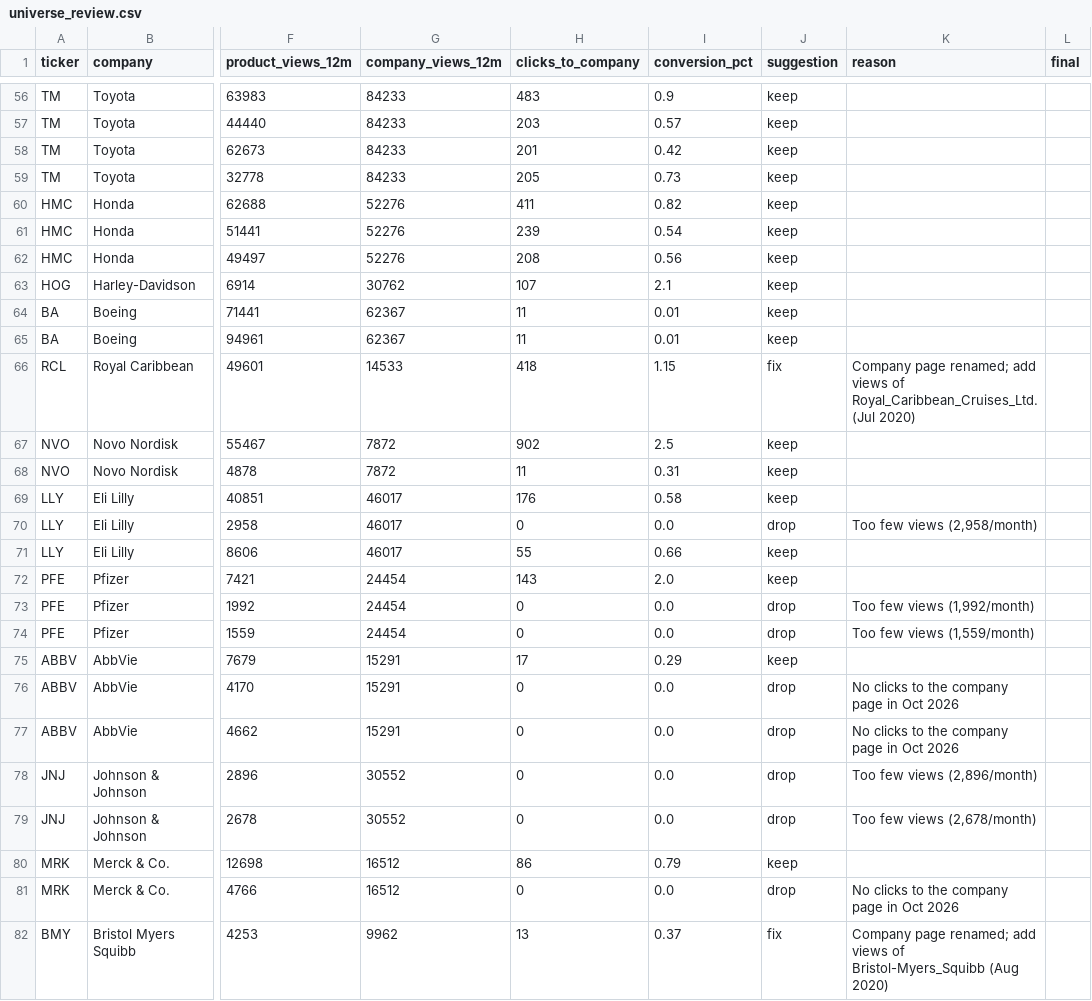
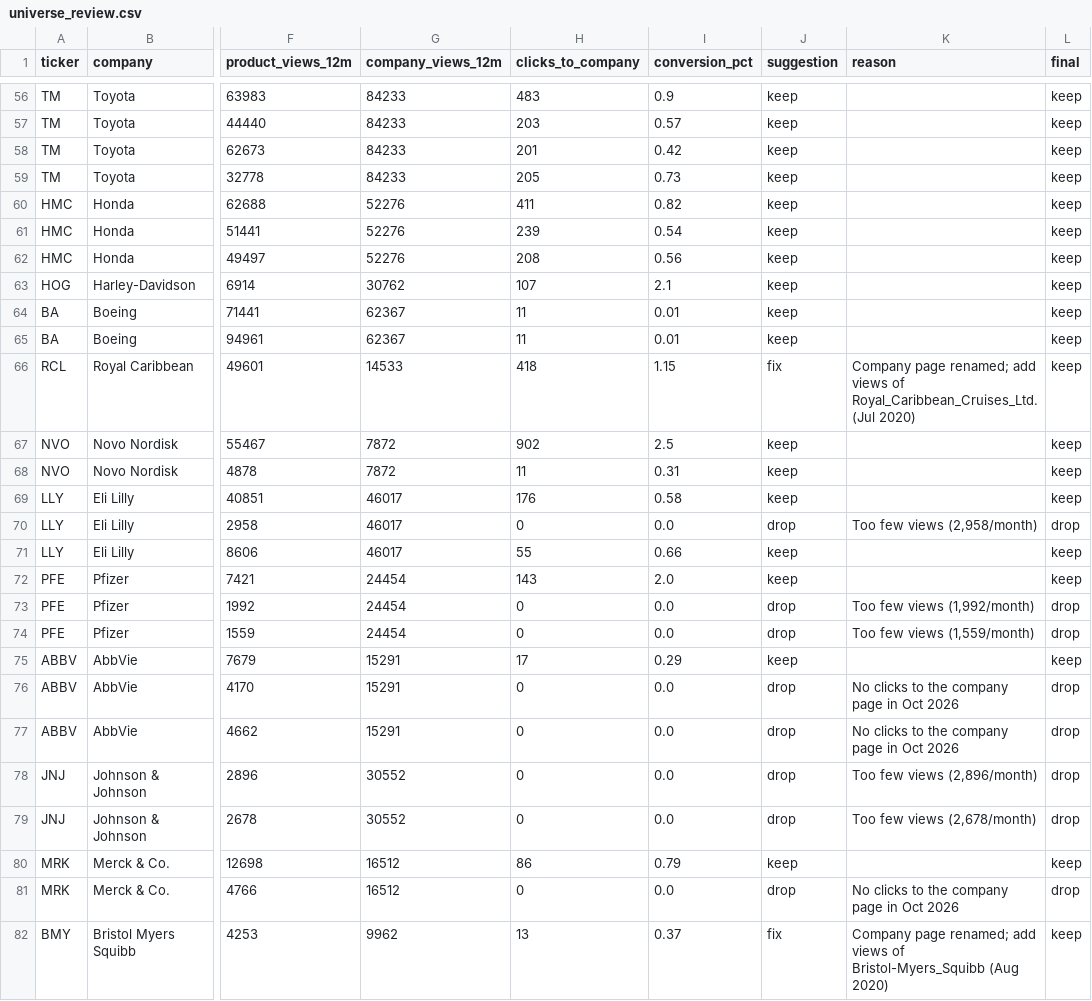
Before and after one commit to dominicjburns2003-gif/curiosity-index, a CSV file: data/mapping/universe_review.csv, drawn as a sheet; only a part is shown, gaps mark what is left out; the diff covers the shown part only; the diff names each change by its address in the sheet, - before the commit and + after, or states it on an @@ line.

```diff
--- a/data/mapping/universe_review.csv
+++ b/data/mapping/universe_review.csv
-L56:L69 (final): (empty)
+L56:L69 (final): keep
-L70 (final): (empty)
+L70 (final): drop
-L71:L72 (final): (empty)
+L71:L72 (final): keep
-L73:L74 (final): (empty)
+L73:L74 (final): drop
-L75 (final): (empty)
+L75 (final): keep
-L76:L79 (final): (empty)
+L76:L79 (final): drop
-L80 (final): (empty)
+L80 (final): keep
-L81 (final): (empty)
+L81 (final): drop
-L82 (final): (empty)
+L82 (final): keep
```
Also changed, not shown: 132 edited cells elsewhere in this file, 11 other files.
